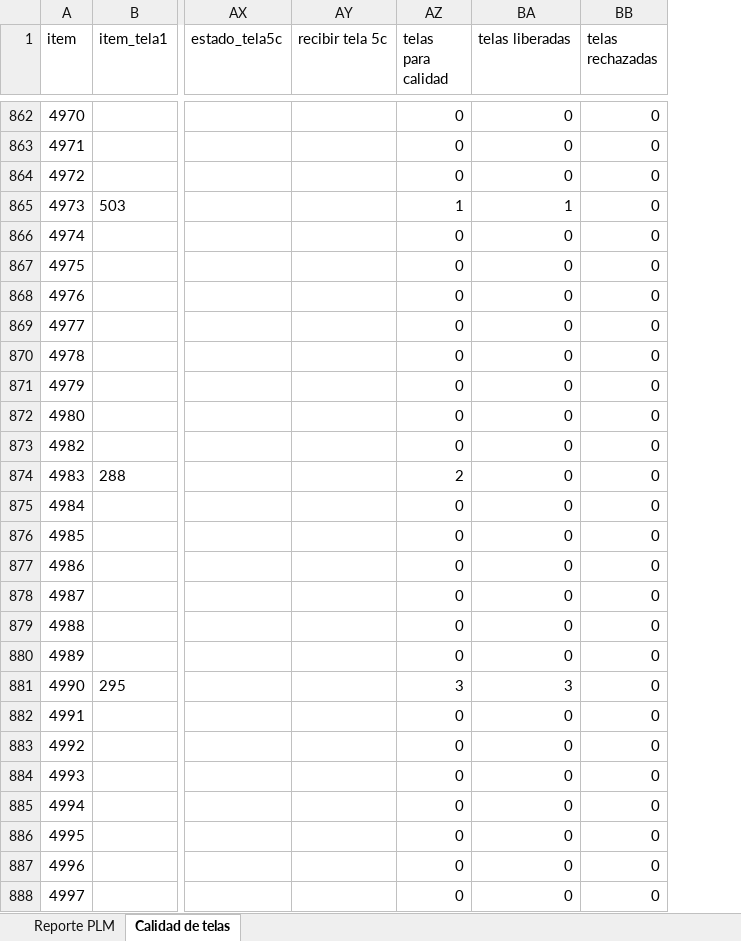
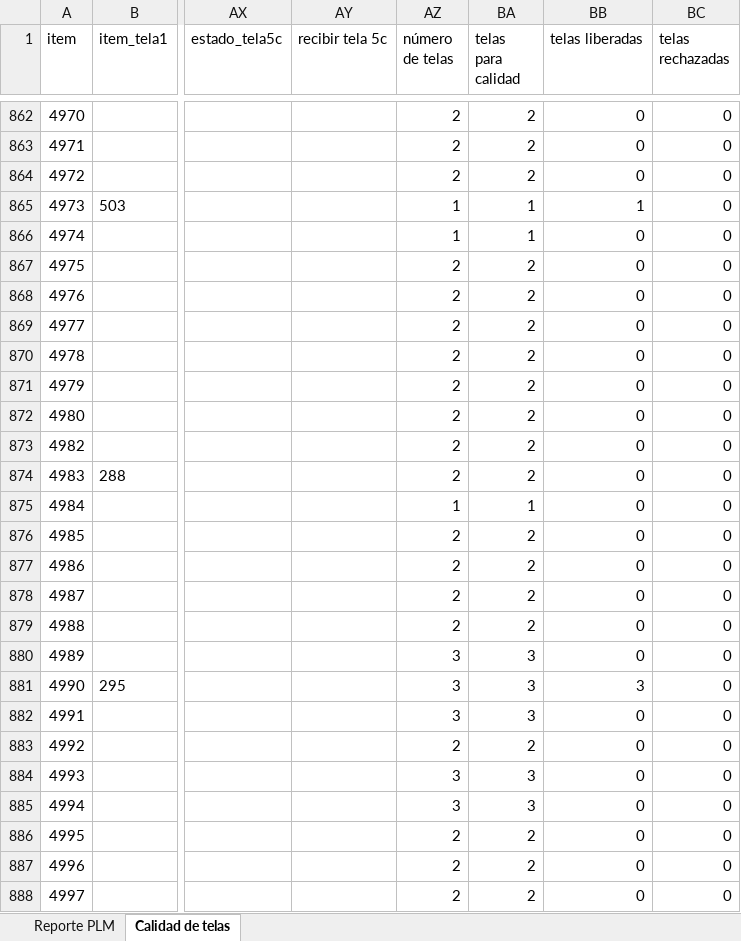
Before and after one commit to AnaliticaURA/PendientesLiberacion, an Excel workbook: datos.xlsx, sheet Calidad de telas, drawn as a sheet; only a part is shown, gaps mark what is left out; values as stored, in another font and other column widths than the file's, no borders; conditional formats and table styles not drawn; addresses are those after the commit; the diff covers the shown part only; the diff names each change by its address in the sheet, - before the commit and + after, or states it on an @@ line.

```diff
--- a/datos.xlsx (sheet Calidad de telas)
+++ b/datos.xlsx (sheet Calidad de telas)
+column AZ (número de telas), rows 862-888: 2 | 2 | 2 | 1 | 1 | 2 | 2 | 2 | 2 | 2 | 2 | 2 | 2 | 1 | 2 | 2 | 2 | 2 | 3 | 3 | 3 | 2 | 3 | 3 | 2 | 2 | 2
-BA862:BA864 (telas para calidad): 0
+BA862:BA864 (telas para calidad): 2
-BA866 (telas para calidad): 0
+BA866 (telas para calidad): 1
-BA867:BA873 (telas para calidad): 0
+BA867:BA873 (telas para calidad): 2
-BA875 (telas para calidad): 0
+BA875 (telas para calidad): 1
-BA876:BA879 (telas para calidad): 0
+BA876:BA879 (telas para calidad): 2
-BA880 (telas para calidad): 0
+BA880 (telas para calidad): 3
-BA882 (telas para calidad): 0
+BA882 (telas para calidad): 3
-BA883 (telas para calidad): 0
+BA883 (telas para calidad): 2
-BA884:BA885 (telas para calidad): 0
+BA884:BA885 (telas para calidad): 3
-BA886:BA888 (telas para calidad): 0
+BA886:BA888 (telas para calidad): 2
```
Also changed, not shown: 224 edited cells elsewhere in this sheet, sheet Reporte PLM.
